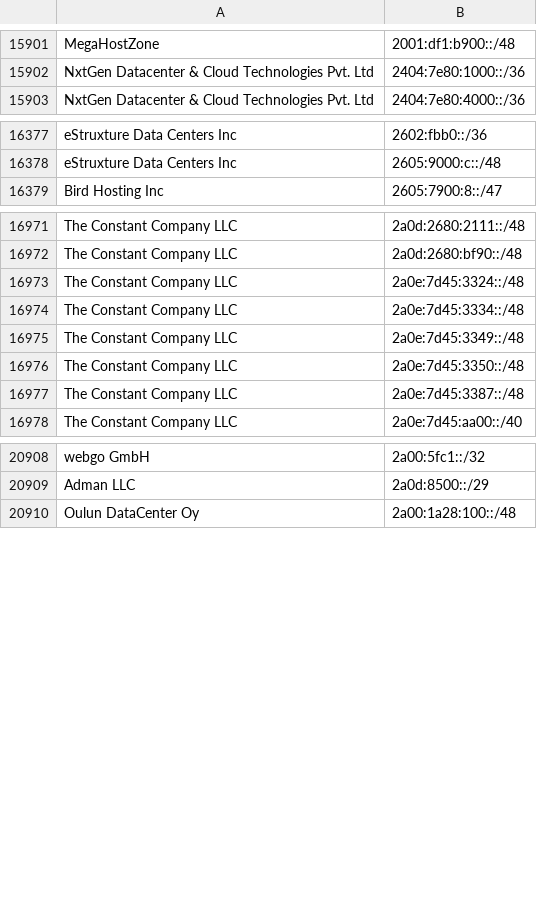
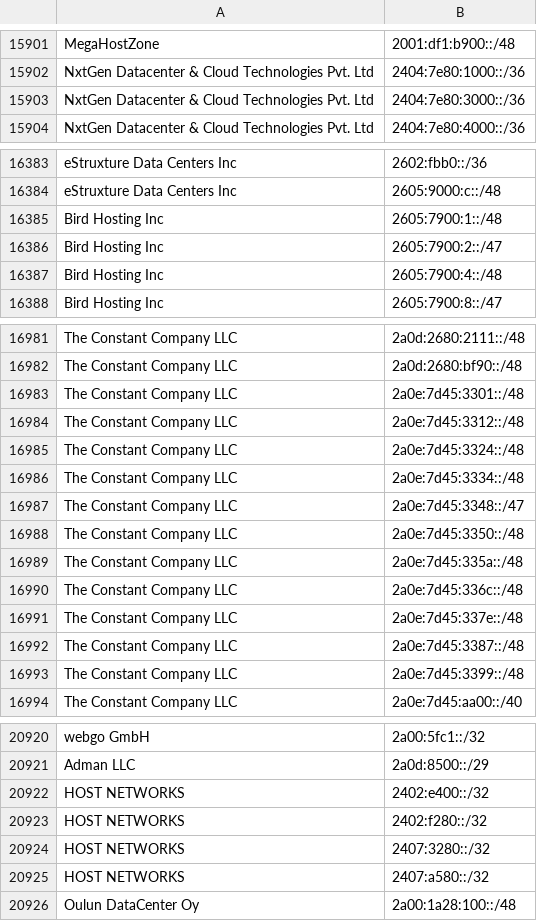
Before and after one commit to hexydec/ip-ranges, a CSV file: output/datacentres-ipv6.csv, drawn as a sheet; only a part is shown, gaps mark what is left out; addresses are those after the commit; the diff covers the shown part only; the diff names each change by its address in the sheet, - before the commit and + after, or states it on an @@ line.

```diff
--- a/output/datacentres-ipv6.csv
+++ b/output/datacentres-ipv6.csv
+row 15903: NxtGen Datacenter & Cloud Technologies Pvt. Ltd | 2404:7e80:3000::/36
+row 16385: Bird Hosting Inc | 2605:7900:1::/48
+row 16386: Bird Hosting Inc | 2605:7900:2::/47
+row 16387: Bird Hosting Inc | 2605:7900:4::/48
+row 16983: The Constant Company LLC | 2a0e:7d45:3301::/48
+row 16984: The Constant Company LLC | 2a0e:7d45:3312::/48
-B16987: 2a0e:7d45:3349::/48
+B16987: 2a0e:7d45:3348::/47
+row 16989: The Constant Company LLC | 2a0e:7d45:335a::/48
+row 16990: The Constant Company LLC | 2a0e:7d45:336c::/48
+row 16991: The Constant Company LLC | 2a0e:7d45:337e::/48
+row 16993: The Constant Company LLC | 2a0e:7d45:3399::/48
+row 20922: HOST NETWORKS | 2402:e400::/32
+row 20923: HOST NETWORKS | 2402:f280::/32
+row 20924: HOST NETWORKS | 2407:3280::/32
+row 20925: HOST NETWORKS | 2407:a580::/32
```
Also changed, not shown: 11 added rows, 12 removed rows and 6 edited cells elsewhere in this file, output/crawlers-ipv4.csv, output/crawlers-ipv6.csv, 14 other files.
